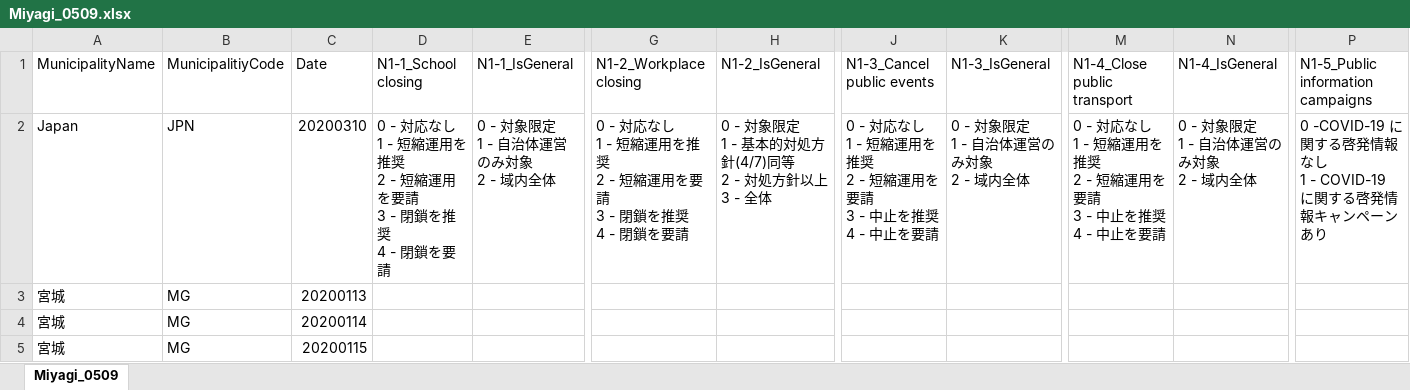
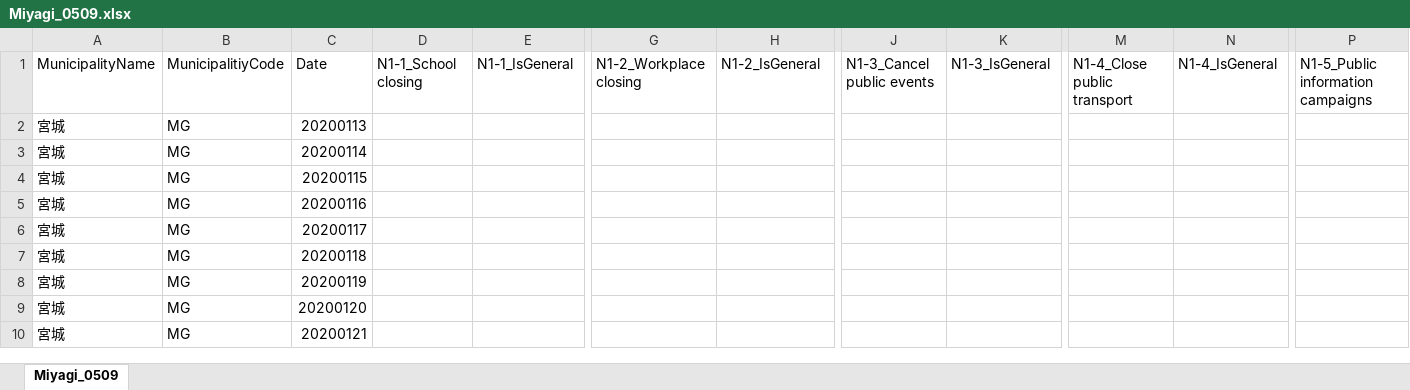
Before and after one commit to taoyama084/COVID-19-MRI, an Excel workbook: All_prefectures_xlsx/Miyagi_0509.xlsx, sheet Miyagi_0509, drawn as a sheet; only a part is shown, gaps mark what is left out; the shorter side is filled out with more unchanged rows; values as stored, in another font and other column widths than the file's, no borders; rows hold the shown columns only; ↵ is a line break in a cell; the diff names each change by its address in the sheet, - before the commit and + after, or states it on an @@ line.

```diff
--- a/All_prefectures_xlsx/Miyagi_0509.xlsx (sheet Miyagi_0509)
+++ b/All_prefectures_xlsx/Miyagi_0509.xlsx (sheet Miyagi_0509)
-row 2: Japan | JPN | 20200310 | 0 - 対応なし ↵ 1 - 短縮運用を推奨 ↵ 2 - 短縮運用を要請 ↵ 3 - 閉鎖を推奨 ↵ 4 - 閉鎖を要請 | 0 - 対象限定 ↵ 1 - 自治体運営のみ対象 ↵ 2 - 域内全体 | 0 - 対応なし ↵ 1 - 短縮運用を推奨 ↵ 2 - 短縮運用を要請 ↵ 3 - 閉鎖を推奨 ↵ 4 - 閉鎖を要請 | 0 - 対象限定 ↵ 1 - 基本的対処方針(4/7)同等 ↵ 2 - 対処方針以上 ↵ 3 - 全体 | 0 - 対応なし ↵ 1 - 短縮運用を推奨 ↵ 2 - 短縮運用を要請 ↵ 3 - 中止を推奨 ↵ 4 - 中止を要請 | 0 - 対象限定 ↵ 1 - 自治体運営のみ対象 ↵ 2 - 域内全体 | 0 - 対応なし ↵ 1 - 短縮運用を推奨 ↵ 2 - 短縮運用を要請 ↵ 3 - 中止を推奨 ↵ 4 - 中止を要請 | 0 - 対象限定 ↵ 1 - 自治体運営のみ対象 ↵ 2 - 域内全体 | 0 -COVID-19 に関する啓発情報なし ↵ 1 - COVID-19 に関する啓発情報キャンペーンあり
```
Also changed, not shown: All_prefectures_xlsx/Aomori_0505.xlsx, All_prefectures_xlsx/Kochi_0505.xlsx, 1 other file.
